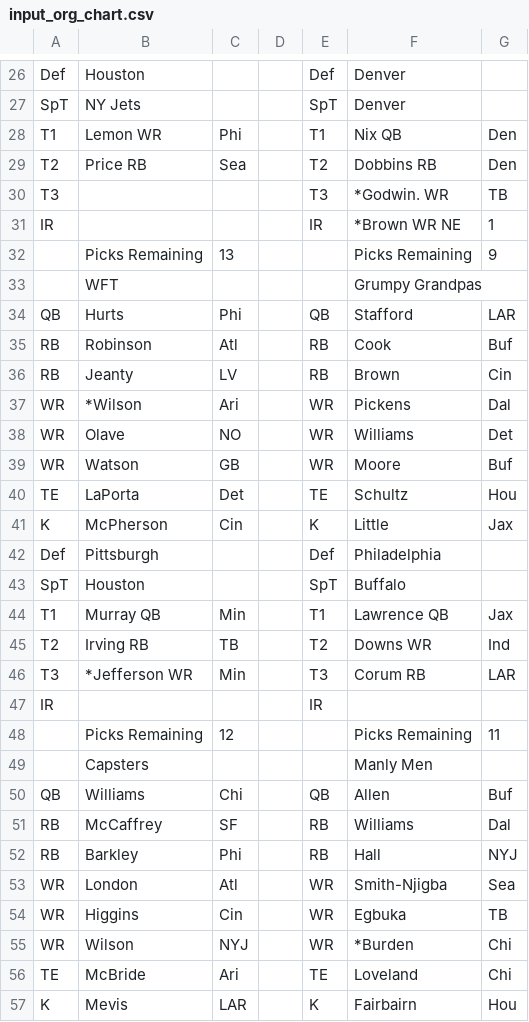
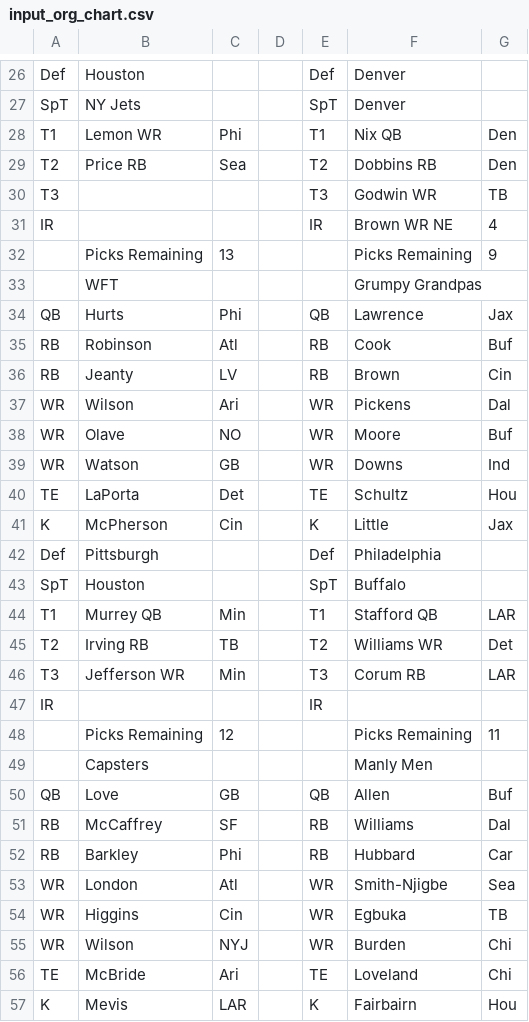
Before and after one commit to mofo110/loffl-rankings, a CSV file: data/input_org_chart.csv, drawn as a sheet; only a part is shown, gaps mark what is left out; the diff covers the shown part only.

Commit message:
week 5 baseline

```diff
--- a/data/input_org_chart.csv
+++ b/data/input_org_chart.csv
@@ -30,2 +30,2 @@ T2,Price  RB,Sea,,T2,Dobbins  RB,Den
-T3,,,,T3,*Godwin. WR,TB,
-IR,,,,IR,*Brown WR  NE,1
+T3,,,,T3,Godwin  WR,TB,
+IR,,,,IR,Brown WR  NE,4,
@@ -34 +34 @@ IR,,,,IR,*Brown WR  NE,1
-QB,Hurts,Phi,,QB,Stafford,LAR
+QB,Hurts,Phi,,QB,Lawrence,Jax,
@@ -37,3 +37,3 @@ RB,Jeanty,LV,,RB,Brown,Cin
-WR,*Wilson,Ari,,WR,Pickens,Dal
-WR,Olave,NO,,WR,Williams,Det
-WR,Watson,GB,,WR,Moore,Buf
+WR,Wilson,Ari,,WR,Pickens,Dal,
+WR,Olave,NO,,WR,Moore,Buf,
+WR,Watson,GB,,WR,Downs,Ind,
@@ -44,3 +44,3 @@ SpT,Houston,,,SpT,Buffalo,
-T1,Murray  QB,Min,,T1,Lawrence  QB,Jax
-T2,Irving  RB,TB,,T2,Downs  WR,Ind
-T3,*Jefferson  WR,Min,,T3,Corum  RB,LAR
+T1,Murrey  QB,Min,,T1,Stafford QB,LAR,
+T2,Irving  RB,TB,,T2,Williams  WR,Det,
+T3,Jefferson  WR,Min,,T3,Corum  RB,LAR,
@@ -50 +50 @@ IR,,,,IR,,
-QB,Williams,Chi,,QB,Allen,Buf
+QB,Love,GB,,QB,Allen,Buf,
@@ -52,2 +52,2 @@ RB,McCaffrey,SF,,RB,Williams,Dal
-RB,Barkley,Phi,,RB,Hall,NYJ
-WR,London,Atl,,WR,Smith-Njigba,Sea
+RB,Barkley,Phi,,RB,Hubbard,Car,
+WR,London,Atl,,WR,Smith-Njigbe,Sea,
@@ -55 +55 @@ WR,Higgins,Cin,,WR,Egbuka,TB
-WR,Wilson,NYJ,,WR,*Burden,Chi
+WR,Wilson,NYJ,,WR,Burden,Chi,
```
Also changed, not shown: 34 edited cells elsewhere in this file.
